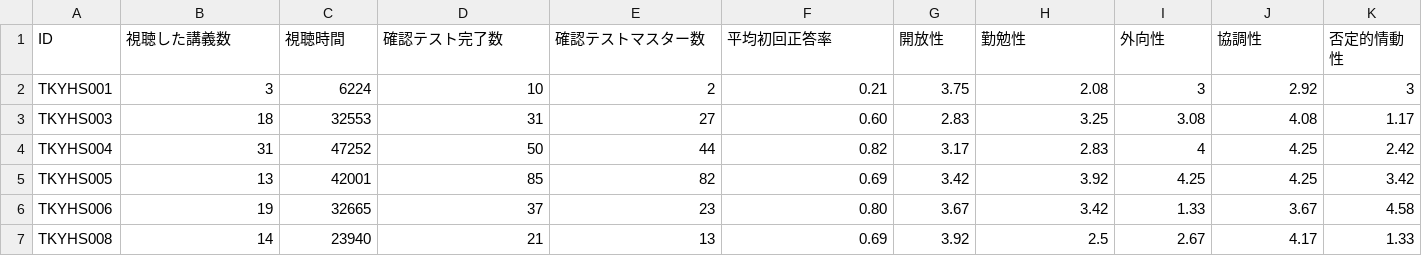
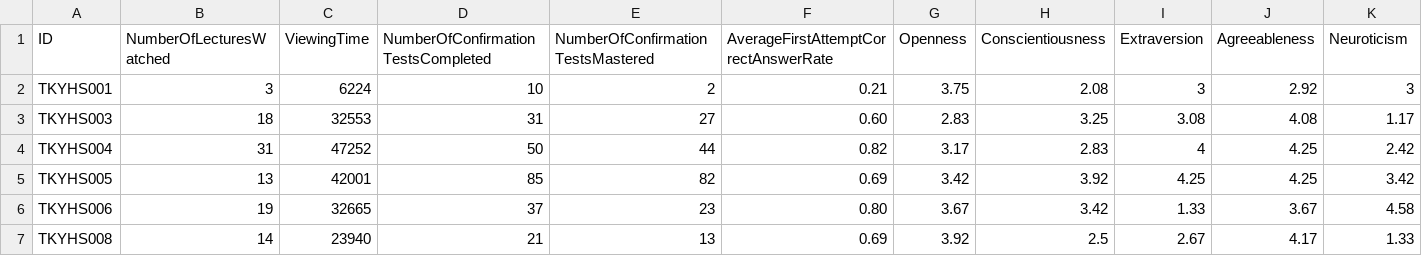
Before and after one commit to etoki/tweet, a CSV file: csv/dt_all.csv (was csv/all_gpt.csv), drawn as a sheet; only a part is shown.

```diff
--- a/csv/all_gpt.csv
+++ b/csv/dt_all.csv
@@ -1,2 +1,2 @@
-ID,視聴した講義数,視聴時間,確認テスト完了数,確認テストマスター数,平均初回正答率,開放性,勤勉性,外向性,協調性,否定的情動性
+ID,NumberOfLecturesWatched,ViewingTime,NumberOfConfirmationTestsCompleted,NumberOfConfirmationTestsMastered,AverageFirstAttemptCorrectAnswerRate,Openness,Conscientiousness,Extraversion,Agreeableness,Neuroticism
 TKYHS001,3,6224,10,2,0.21,3.75,2.08,3,2.92,3
```
Also changed, not shown: csv/dt_en.csv, csv/dt_jp.csv, 4 other files.
